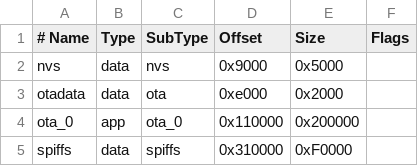
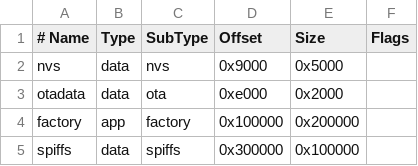
Before and after one commit to bit4k/esp32whitenoise, a CSV file: app_partitions.csv, drawn as a sheet.

Commit message:
fix: Set main app partition offset to 0x100000 in app_partitions.csv and platformio.ini so bootloader directly boots our firmware on new boards

```diff
--- a/app_partitions.csv
+++ b/app_partitions.csv
@@ -3,3 +3,3 @@ nvs,      data, nvs,     0x9000,  0x5000,
 otadata,  data, ota,     0xe000,  0x2000,
-ota_0,    app,  ota_0,   0x110000,0x200000,
-spiffs,   data, spiffs,  0x310000,0xF0000,
+factory,  app,  factory, 0x100000,0x200000,
+spiffs,   data, spiffs,  0x300000,0x100000,
```
Also changed, not shown: 1 other file.
